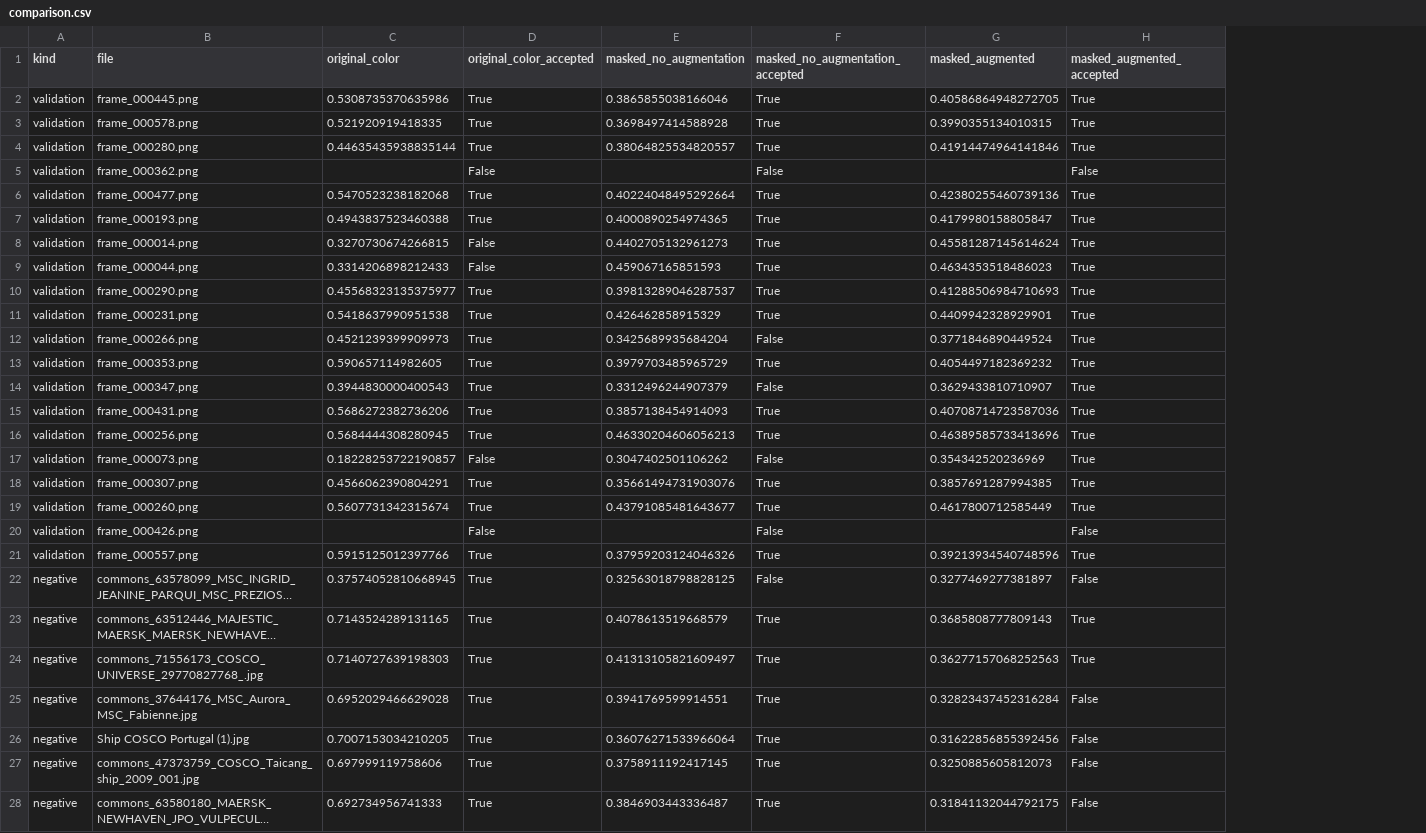
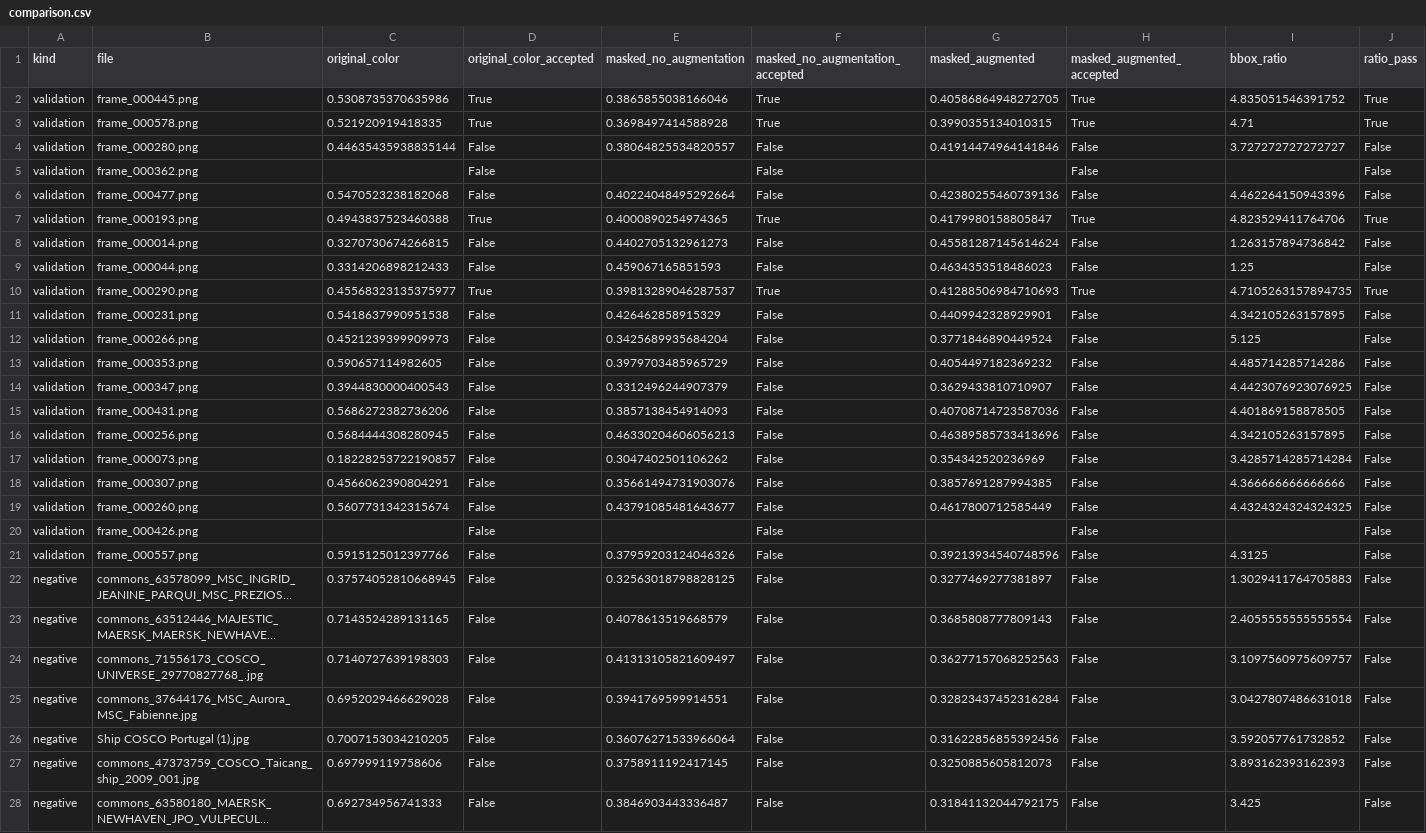
Before and after one commit to tech-STG/dinov3-ship-review, a CSV file: transparent_reference_comparison/comparison.csv, drawn as a sheet; only a part is shown; long unchanged cells end in …; the diff covers the shown part only; the diff names each change by its address in the sheet, - before the commit and + after, or states it on an @@ line.

```diff
--- a/transparent_reference_comparison/comparison.csv
+++ b/transparent_reference_comparison/comparison.csv
+column I (bbox_ratio), rows 2-28: 4.835051546391752 | 4.71 | 3.727272727272727 |  | 4.462264150943396 | 4.823529411764706 | 1.263157894736842 | 1.25 | 4.7105263157894735 | 4.342105263157895 | 5.125 | 4.485714285714286 | 4.4423076923076925 | 4.401869158878505 | 4.342105263157895 | 3.4285714285714284 | 4.366666666666666 | 4.4324324324324325 |  | 4.3125 | 1.3029411764705883 | 2.4055555555555554 | 3.1097560975609757 | 3.0427807486631018 | 3.592057761732852 | 3.893162393162393 | 3.425
+column J (ratio_pass), rows 2-28: True | True | False | False | False | True | False | False | True | False | False | False | False | False | False | False | False | False | False | False | False | False | False | False | False | False | False
-D4 (original_color_accepted): True
+D4 (original_color_accepted): False
-F4 (masked_no_augmentation_accepted): True
+F4 (masked_no_augmentation_accepted): False
-H4 (masked_augmented_accepted): True
+H4 (masked_augmented_accepted): False
-D6 (original_color_accepted): True
+D6 (original_color_accepted): False
-F6 (masked_no_augmentation_accepted): True
+F6 (masked_no_augmentation_accepted): False
-H6 (masked_augmented_accepted): True
+H6 (masked_augmented_accepted): False
-F8:F9 (masked_no_augmentation_accepted): True
+F8:F9 (masked_no_augmentation_accepted): False
-H8:H9 (masked_augmented_accepted): True
+H8:H9 (masked_augmented_accepted): False
-D11:D16 (original_color_accepted): True
+D11:D16 (original_color_accepted): False
-F11 (masked_no_augmentation_accepted): True
+F11 (masked_no_augmentation_accepted): False
-H11:H19 (masked_augmented_accepted): True
+H11:H19 (masked_augmented_accepted): False
-F13 (masked_no_augmentation_accepted): True
+F13 (masked_no_augmentation_accepted): False
-F15:F16 (masked_no_augmentation_accepted): True
+F15:F16 (masked_no_augmentation_accepted): False
-D18:D19 (original_color_accepted): True
+D18:D19 (original_color_accepted): False
-F18:F19 (masked_no_augmentation_accepted): True
+F18:F19 (masked_no_augmentation_accepted): False
-D21:D28 (original_color_accepted): True
+D21:D28 (original_color_accepted): False
-F21 (masked_no_augmentation_accepted): True
+F21 (masked_no_augmentation_accepted): False
-H21 (masked_augmented_accepted): True
+H21 (masked_augmented_accepted): False
-F23:F28 (masked_no_augmentation_accepted): True
+F23:F28 (masked_no_augmentation_accepted): False
-H23:H24 (masked_augmented_accepted): True
+H23:H24 (masked_augmented_accepted): False
```
Also changed, not shown: 127 edited cells elsewhere in this file, negative_ship_test/scores.csv, 28 other files.
